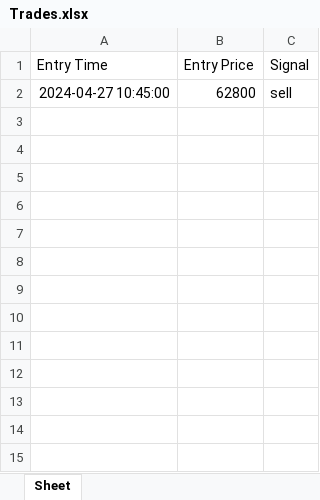
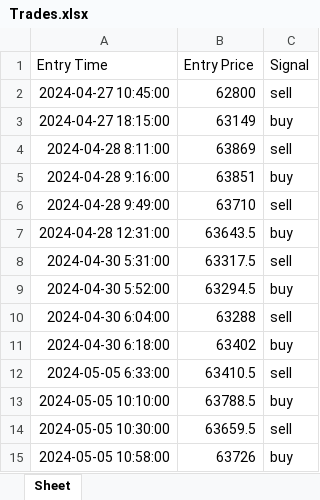
Before and after one commit to itache2002/Delta_trading, an Excel workbook: Trades.xlsx, sheet Sheet, drawn as a sheet; values as stored, in another font and other column widths than the file's, no borders; the diff names each change by its address in the sheet, - before the commit and + after, or states it on an @@ line.

```diff
--- a/Trades.xlsx (sheet Sheet)
+++ b/Trades.xlsx (sheet Sheet)
+row 3: 2024-04-27 18:15:00 | 63149 | buy
+row 4: 2024-04-28 8:11:00 | 63869 | sell
+row 5: 2024-04-28 9:16:00 | 63851 | buy
+row 6: 2024-04-28 9:49:00 | 63710 | sell
+row 7: 2024-04-28 12:31:00 | 63643.5 | buy
+row 8: 2024-04-30 5:31:00 | 63317.5 | sell
+row 9: 2024-04-30 5:52:00 | 63294.5 | buy
+row 10: 2024-04-30 6:04:00 | 63288 | sell
+row 11: 2024-04-30 6:18:00 | 63402 | buy
+row 12: 2024-05-05 6:33:00 | 63410.5 | sell
+row 13: 2024-05-05 10:10:00 | 63788.5 | buy
+row 14: 2024-05-05 10:30:00 | 63659.5 | sell
+row 15: 2024-05-05 10:58:00 | 63726 | buy
```
Also changed, not shown: history_data.xlsx, 6 other files.
